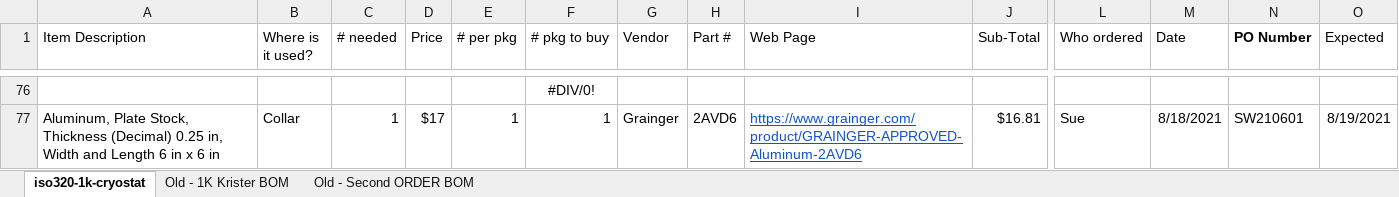
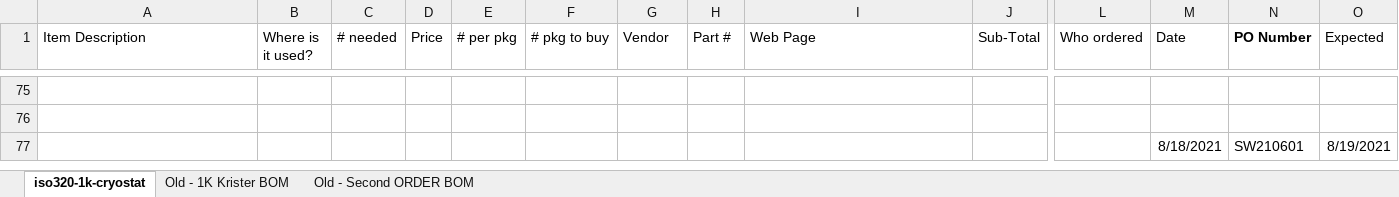
Before and after one commit to amccaugh/iso320-1k-cryostat, an Excel workbook: iso320-1k-cryostat 1K BOM.xlsx, sheet iso320-1k-cryostat, drawn as a sheet; only a part is shown, gaps mark what is left out; values as stored, in another font and other column widths than the file's, no borders; charts and pictures not drawn; addresses are those after the commit; rows hold the shown columns only; the diff covers the shown part only; the diff names each change by its address in the sheet, - before the commit and + after, or states it on an @@ line.

Commit message:
Update iso320-1k-cryostat 1K BOM.xlsx

```diff
--- a/iso320-1k-cryostat 1K BOM.xlsx (sheet iso320-1k-cryostat)
+++ b/iso320-1k-cryostat 1K BOM.xlsx (sheet iso320-1k-cryostat)
-F75 (# pkg to buy): #DIV/0!
+F75 (# pkg to buy): (empty)
-row 76: Aluminum, Plate Stock, Thickness (Decimal) 0.25 in, Width and Length 6 in x 6 in | Collar | 1 | $17 | 1 | 1 | Grainger | 2AVD6 | https://www.grainger.com/product/GRAINGER-APPROVED-Aluminum-2AVD6 | $16.81 | Sue | 8/18/2021 | SW210601 | 8/19/2021
+row 76: (empty)
+row 77:  |  |  |  |  |  |  |  |  |  |  | 8/18/2021 | SW210601 | 8/19/2021
```
Also changed, not shown: 15 added rows, 16 removed rows and 213 edited cells elsewhere in this sheet, sheet Old - Second ORDER BOM, charts or pictures.
